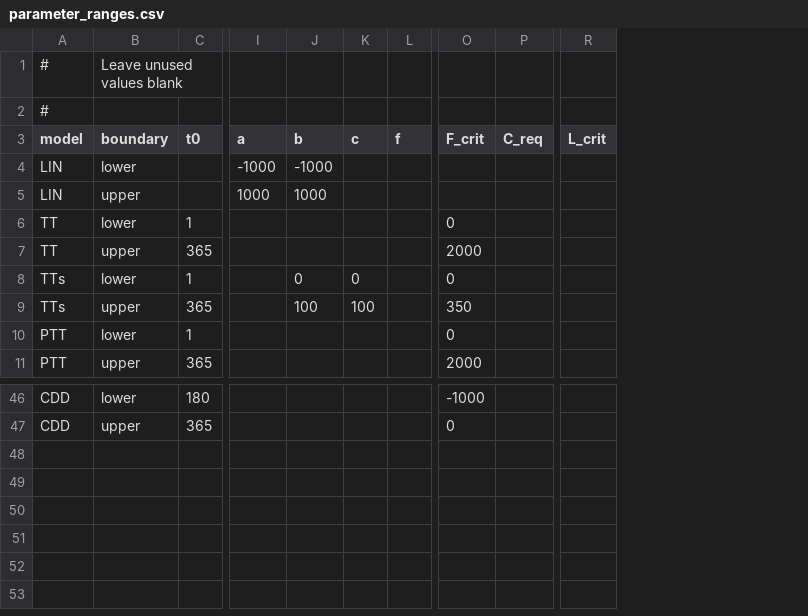
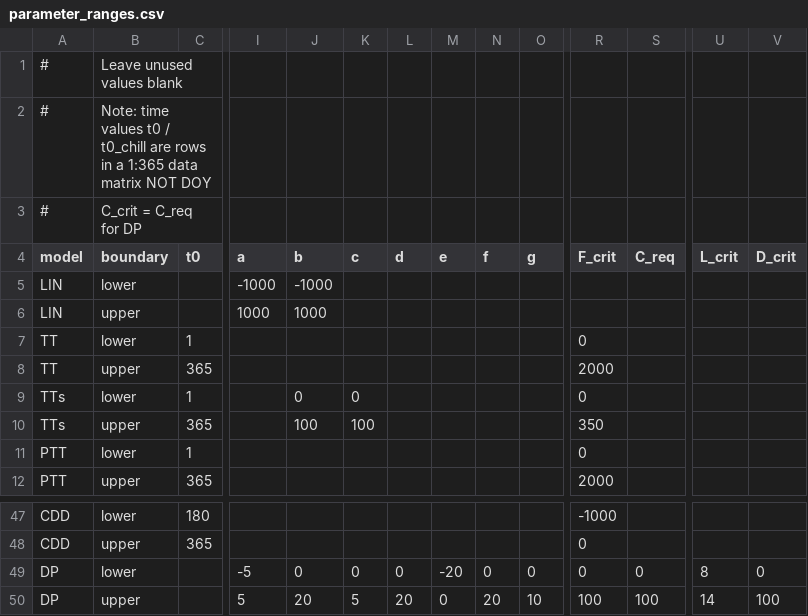
Before and after one commit to bluegreen-labs/phenor, a CSV file: inst/extdata/parameter_ranges.csv, drawn as a sheet; only a part is shown, gaps mark what is left out; addresses are those after the commit; rows hold the shown columns only; the diff names each change by its address in the sheet, - before the commit and + after, or states it on an @@ line.

Commit message:
Adding DP parameter ranges from Basler et al. 2016 and Caffarra et al. 2011.

```diff
--- a/inst/extdata/parameter_ranges.csv
+++ b/inst/extdata/parameter_ranges.csv
+column L (d), empty
+column M (e), empty
+column O (g), empty
+column V (D_crit), empty
-B2 (boundary): (empty)
+B2 (boundary): Note: time values t0 / t0_chill are rows in a 1:365 data matrix NOT DOY
+row 3: # | C_crit = C_req for DP
+row 49: DP | lower |  | -5 | 0 | 0 | 0 | -20 | 0 | 0 | 0 | 0 | 8 | 0
+row 50: DP | upper |  | 5 | 20 | 5 | 20 | 0 | 20 | 10 | 100 | 100 | 14 | 100
```
